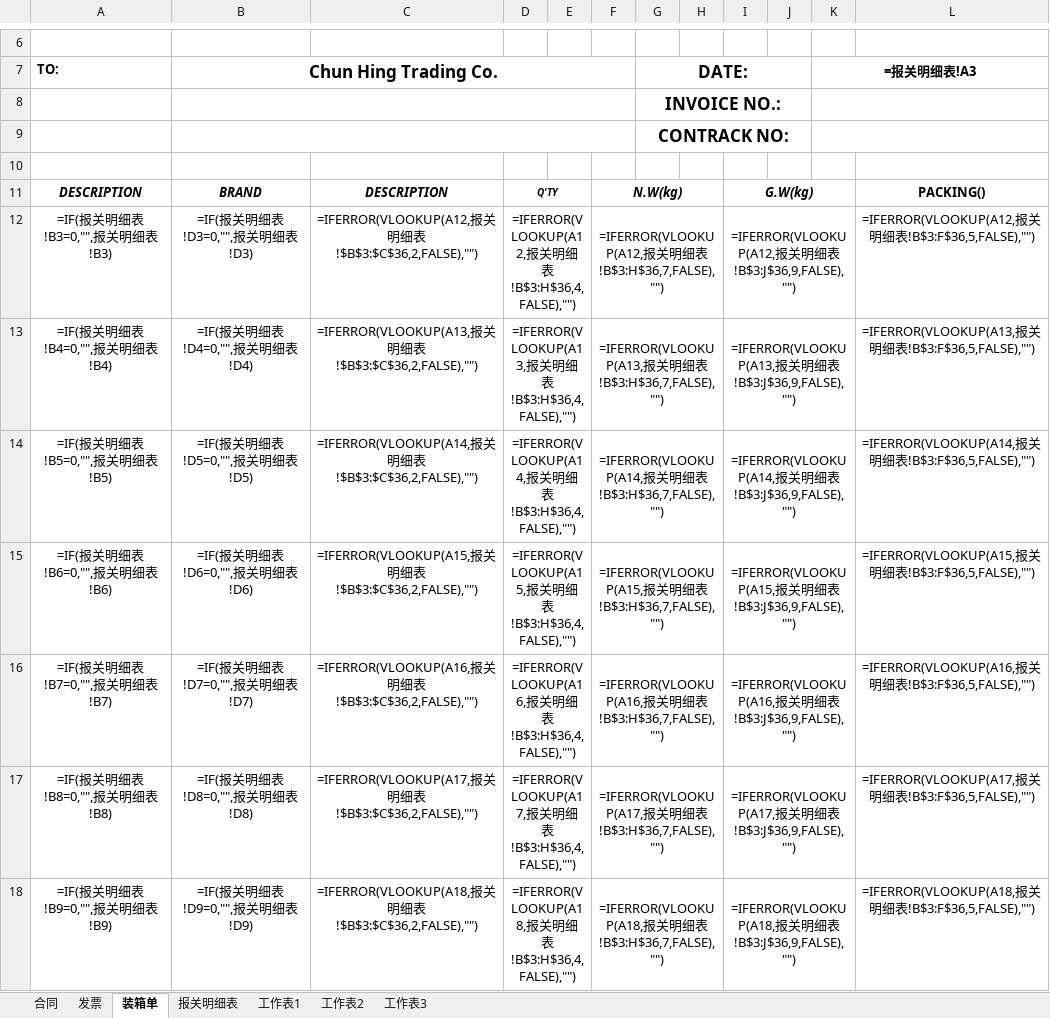
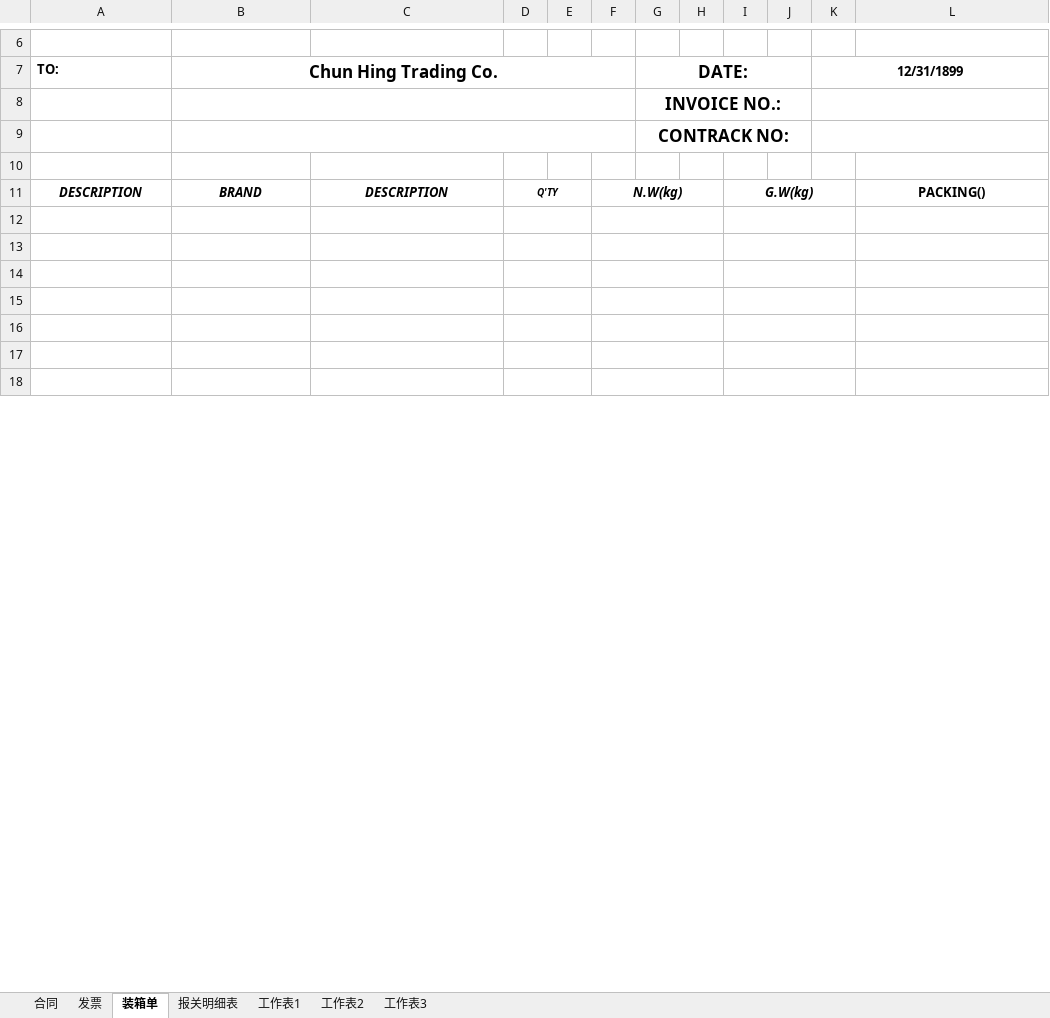
Before and after one commit to yypstyle/yypstylettdoo, an Excel workbook: template.xlsx, sheet 装箱单, drawn as a sheet; only a part is shown, gaps mark what is left out; values as stored, in another font and other column widths than the file's, no borders; formulas without a stored value are shown as written; the diff covers the shown part only; the diff names each change by its address in the sheet, - before the commit and + after, or states it on an @@ line.

```diff
--- a/template.xlsx (sheet 装箱单)
+++ b/template.xlsx (sheet 装箱单)
-K7: =报关明细表!A3
+K7: 12/31/1899
-row 12: =IF(报关明细表!B3=0,"",报关明细表!B3) | =IF(报关明细表!D3=0,"",报关明细表!D3) | =IFERROR(VLOOKUP(A12,报关明细表!$B$3:$C$36,2,FALSE),"") | =IFERROR(VLOOKUP(A12,报关明细表!B$3:H$36,4,FALSE),"") |  | =IFERROR(VLOOKUP(A12,报关明细表!B$3:H$36,7,FALSE),"") |  |  | =IFERROR(VLOOKUP(A12,报关明细表!B$3:J$36,9,FALSE),"") |  |  | =IFERROR(VLOOKUP(A12,报关明细表!B$3:F$36,5,FALSE),"")
+row 12: (empty)
-row 13: =IF(报关明细表!B4=0,"",报关明细表!B4) | =IF(报关明细表!D4=0,"",报关明细表!D4) | =IFERROR(VLOOKUP(A13,报关明细表!$B$3:$C$36,2,FALSE),"") | =IFERROR(VLOOKUP(A13,报关明细表!B$3:H$36,4,FALSE),"") |  | =IFERROR(VLOOKUP(A13,报关明细表!B$3:H$36,7,FALSE),"") |  |  | =IFERROR(VLOOKUP(A13,报关明细表!B$3:J$36,9,FALSE),"") |  |  | =IFERROR(VLOOKUP(A13,报关明细表!B$3:F$36,5,FALSE),"")
+row 13: (empty)
-row 14: =IF(报关明细表!B5=0,"",报关明细表!B5) | =IF(报关明细表!D5=0,"",报关明细表!D5) | =IFERROR(VLOOKUP(A14,报关明细表!$B$3:$C$36,2,FALSE),"") | =IFERROR(VLOOKUP(A14,报关明细表!B$3:H$36,4,FALSE),"") |  | =IFERROR(VLOOKUP(A14,报关明细表!B$3:H$36,7,FALSE),"") |  |  | =IFERROR(VLOOKUP(A14,报关明细表!B$3:J$36,9,FALSE),"") |  |  | =IFERROR(VLOOKUP(A14,报关明细表!B$3:F$36,5,FALSE),"")
+row 14: (empty)
-row 15: =IF(报关明细表!B6=0,"",报关明细表!B6) | =IF(报关明细表!D6=0,"",报关明细表!D6) | =IFERROR(VLOOKUP(A15,报关明细表!$B$3:$C$36,2,FALSE),"") | =IFERROR(VLOOKUP(A15,报关明细表!B$3:H$36,4,FALSE),"") |  | =IFERROR(VLOOKUP(A15,报关明细表!B$3:H$36,7,FALSE),"") |  |  | =IFERROR(VLOOKUP(A15,报关明细表!B$3:J$36,9,FALSE),"") |  |  | =IFERROR(VLOOKUP(A15,报关明细表!B$3:F$36,5,FALSE),"")
+row 15: (empty)
-row 16: =IF(报关明细表!B7=0,"",报关明细表!B7) | =IF(报关明细表!D7=0,"",报关明细表!D7) | =IFERROR(VLOOKUP(A16,报关明细表!$B$3:$C$36,2,FALSE),"") | =IFERROR(VLOOKUP(A16,报关明细表!B$3:H$36,4,FALSE),"") |  | =IFERROR(VLOOKUP(A16,报关明细表!B$3:H$36,7,FALSE),"") |  |  | =IFERROR(VLOOKUP(A16,报关明细表!B$3:J$36,9,FALSE),"") |  |  | =IFERROR(VLOOKUP(A16,报关明细表!B$3:F$36,5,FALSE),"")
+row 16: (empty)
-row 17: =IF(报关明细表!B8=0,"",报关明细表!B8) | =IF(报关明细表!D8=0,"",报关明细表!D8) | =IFERROR(VLOOKUP(A17,报关明细表!$B$3:$C$36,2,FALSE),"") | =IFERROR(VLOOKUP(A17,报关明细表!B$3:H$36,4,FALSE),"") |  | =IFERROR(VLOOKUP(A17,报关明细表!B$3:H$36,7,FALSE),"") |  |  | =IFERROR(VLOOKUP(A17,报关明细表!B$3:J$36,9,FALSE),"") |  |  | =IFERROR(VLOOKUP(A17,报关明细表!B$3:F$36,5,FALSE),"")
+row 17: (empty)
-row 18: =IF(报关明细表!B9=0,"",报关明细表!B9) | =IF(报关明细表!D9=0,"",报关明细表!D9) | =IFERROR(VLOOKUP(A18,报关明细表!$B$3:$C$36,2,FALSE),"") | =IFERROR(VLOOKUP(A18,报关明细表!B$3:H$36,4,FALSE),"") |  | =IFERROR(VLOOKUP(A18,报关明细表!B$3:H$36,7,FALSE),"") |  |  | =IFERROR(VLOOKUP(A18,报关明细表!B$3:J$36,9,FALSE),"") |  |  | =IFERROR(VLOOKUP(A18,报关明细表!B$3:F$36,5,FALSE),"")
+row 18: (empty)
```
Also changed, not shown: 192 edited cells elsewhere in this sheet, sheet 报关明细表, sheet 合同, sheet 工作表2, sheet 发票, sheet 工作表3, formulas that keep their value, hidden cells, 3 other files.
